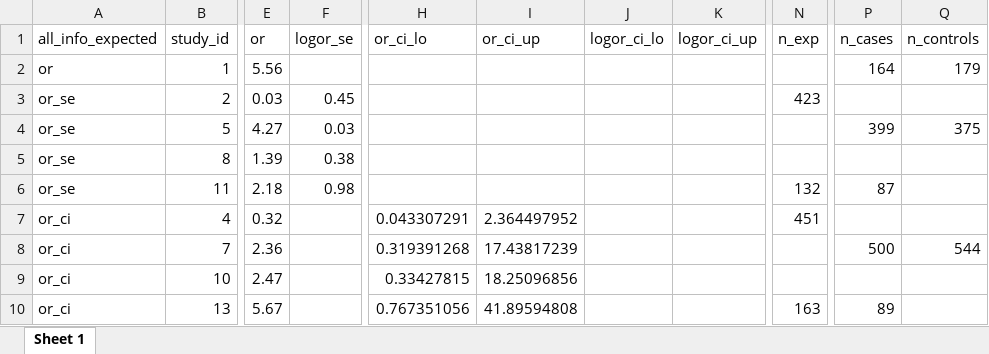
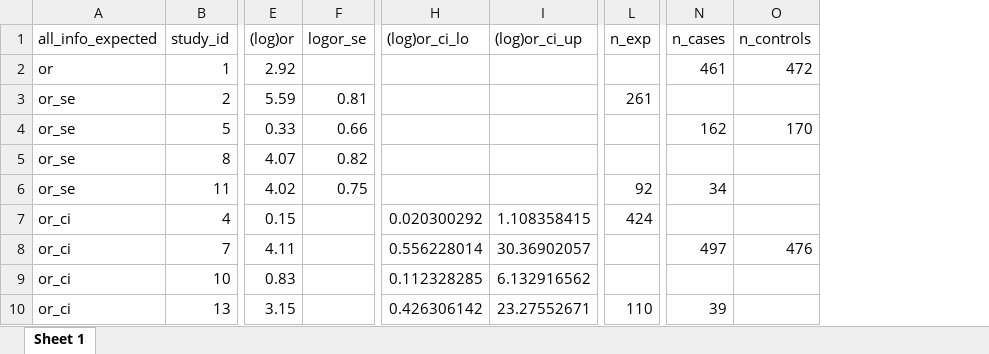
Before and after one commit to CorentinJGosling/metaconvert, an Excel workbook: tables/or.xlsx, sheet Sheet 1, drawn as a sheet; only a part is shown, gaps mark what is left out; values as stored, in another font and other column widths than the file's, no borders; removed rows and columns are numbered as before the commit, all else as after; the diff covers the shown part only; the diff names each change by its address in the sheet, - before the commit and + after, or states it on an @@ line.

```diff
--- a/tables/or.xlsx (sheet Sheet 1)
+++ b/tables/or.xlsx (sheet Sheet 1)
-column E (or), rows 2-10: 5.56 | 0.03 | 4.27 | 1.39 | 2.18 | 0.32 | 2.36 | 2.47 | 5.67
+column E ((log)or), rows 2-10: 2.92 | 5.59 | 0.33 | 4.07 | 4.02 | 0.15 | 4.11 | 0.83 | 3.15
-column H (or_ci_lo), rows 7-10: 0.043307291 | 0.319391268 | 0.33427815 | 0.767351056
-column I (or_ci_up), rows 7-10: 2.364497952 | 17.43817239 | 18.25096856 | 41.89594808
-column J (logor_ci_lo), empty
-column K (logor_ci_up), empty
+column H ((log)or_ci_lo), rows 7-10: 0.020300292 | 0.556228014 | 0.112328285 | 0.426306142
+column I ((log)or_ci_up), rows 7-10: 1.108358415 | 30.36902057 | 6.132916562 | 23.27552671
-N2 (n_cases): 164
+N2 (n_cases): 461
-O2 (n_controls): 179
+O2 (n_controls): 472
-F3 (logor_se): 0.45
+F3 (logor_se): 0.81
-L3 (n_exp): 423
+L3 (n_exp): 261
-F4 (logor_se): 0.03
+F4 (logor_se): 0.66
-N4 (n_cases): 399
+N4 (n_cases): 162
-O4 (n_controls): 375
+O4 (n_controls): 170
-F5 (logor_se): 0.38
+F5 (logor_se): 0.82
-F6 (logor_se): 0.98
+F6 (logor_se): 0.75
-L6 (n_exp): 132
+L6 (n_exp): 92
-N6 (n_cases): 87
+N6 (n_cases): 34
-L7 (n_exp): 451
+L7 (n_exp): 424
-N8 (n_cases): 500
+N8 (n_cases): 497
-O8 (n_controls): 544
+O8 (n_controls): 476
-L10 (n_exp): 163
+L10 (n_exp): 110
-N10 (n_cases): 89
+N10 (n_cases): 39
```
Also changed, not shown: 18 edited cells elsewhere in this sheet, tables/cor.xlsx, tables/list_datasets.xlsx, 46 other files.
